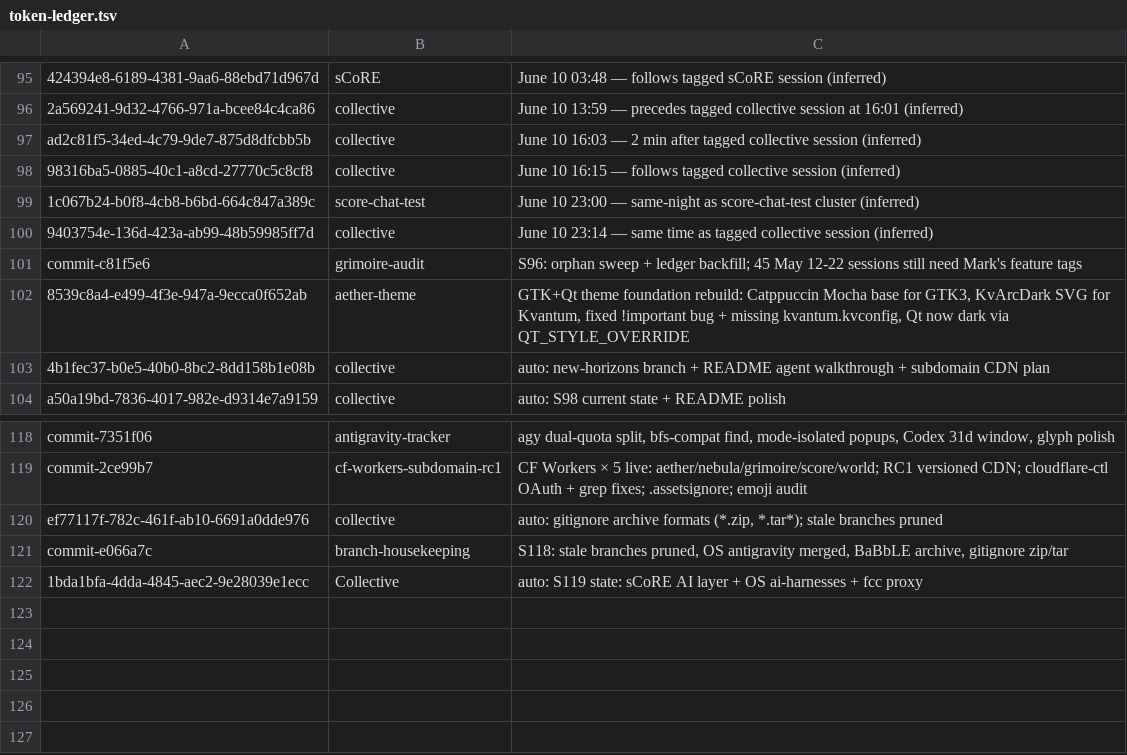
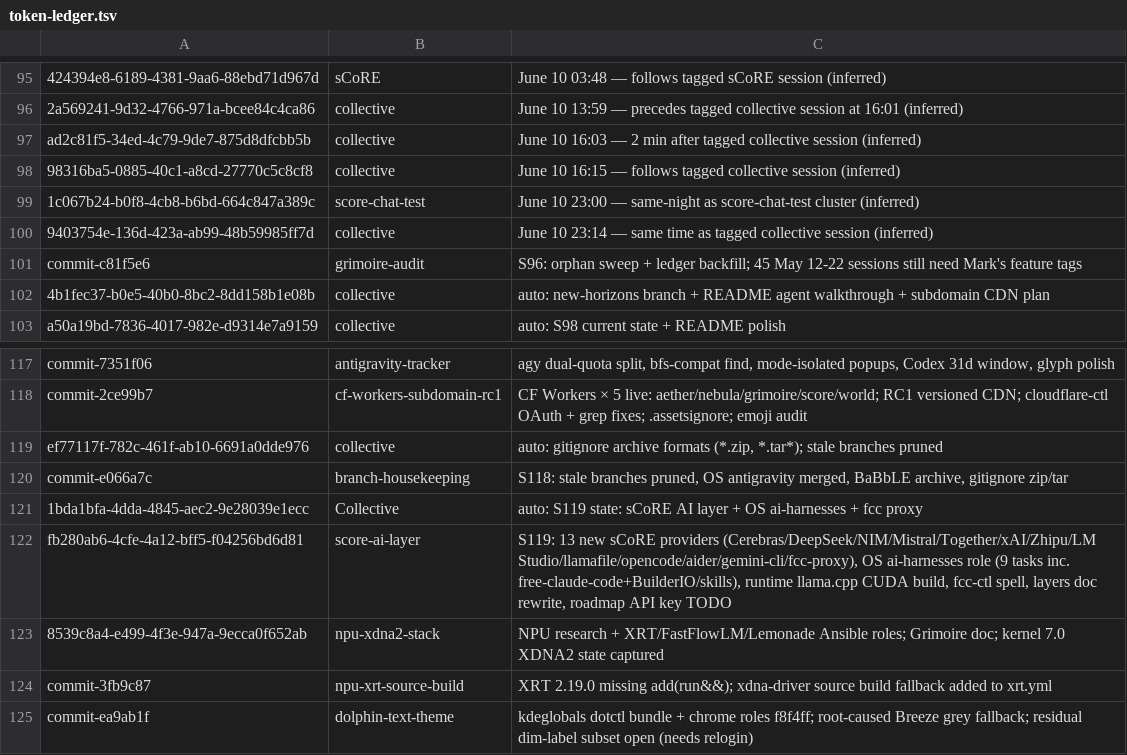
Before and after one commit to RaBbLE-Collective/RaBbLE-Grimoire, a TSV file: log/token-ledger.tsv, drawn as a sheet; only a part is shown, gaps mark what is left out.

Commit message:
transcribe ~ grimoire >> S126: KDE-text-color gotcha in Agent-Protocols; session log + handoff S126 // %THEME_DOCS%

```diff
--- a/log/token-ledger.tsv
+++ b/log/token-ledger.tsv
@@ -101,3 +101,2 @@ ad2c81f5-34ed-4c79-9de7-875d8dfcbb5b	collective	June 10 16:03 — 2 min after ta
 commit-c81f5e6	grimoire-audit	S96: orphan sweep + ledger backfill; 45 May 12-22 sessions still need Mark's feature tags
-8539c8a4-e499-4f3e-947a-9ecca0f652ab	aether-theme	GTK+Qt theme foundation rebuild: Catppuccin Mocha base for GTK3, KvArcDark SVG for Kvantum, fixed !important bug + missing kvantum.kvconfig, Qt now dark via QT_STYLE_OVERRIDE
 4b1fec37-b0e5-40b0-8bc2-8dd158b1e08b	collective	auto: new-horizons branch + README agent walkthrough + subdomain CDN plan
@@ -122 +121,5 @@ commit-e066a7c	branch-housekeeping	S118: stale branches pruned, OS antigravity m
 1bda1bfa-4dda-4845-aec2-9e28039e1ecc	Collective	auto: S119 state: sCoRE AI layer + OS ai-harnesses + fcc proxy
+fb280ab6-4cfe-4a12-bff5-f04256bd6d81	score-ai-layer	S119: 13 new sCoRE providers (Cerebras/DeepSeek/NIM/Mistral/Together/xAI/Zhipu/LM Studio/llamafile/opencode/aider/gemini-cli/fcc-proxy), OS ai-harnesses role (9 tasks inc. free-claude-code+BuilderIO/skills), runtime llama.cpp CUDA build, fcc-ctl spell, layers doc rewrite, roadmap API key TODO
+8539c8a4-e499-4f3e-947a-9ecca0f652ab	npu-xdna2-stack	NPU research + XRT/FastFlowLM/Lemonade Ansible roles; Grimoire doc; kernel 7.0 XDNA2 state captured
+commit-3fb9c87	npu-xrt-source-build	XRT 2.19.0 missing add(run&&); xdna-driver source build fallback added to xrt.yml
+commit-ea9ab1f	dolphin-text-theme	kdeglobals dotctl bundle + chrome roles f8f4ff; root-caused Breeze grey fallback; residual dim-label subset open (needs relogin)
```
Also changed, not shown: 3 other files.
